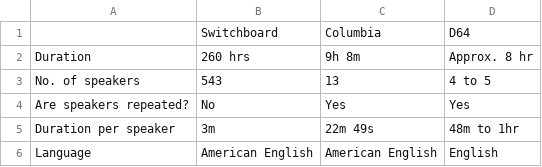
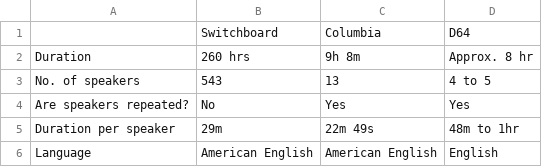
Before and after one commit to chris4540/DT2112_SpeechTech, a CSV file: home_exam/csv/task_4_2_p1.csv, drawn as a sheet.

```diff
--- a/home_exam/csv/task_4_2_p1.csv
+++ b/home_exam/csv/task_4_2_p1.csv
@@ -4,3 +4,3 @@ No. of speakers,543,13,4 to 5
 Are speakers repeated?,No,Yes,Yes
-Duration per speaker,3m,22m 49s,48m to 1hr
+Duration per speaker,29m,22m 49s,48m to 1hr
 Language,American English,American English,English
```
Also changed, not shown: 1 other file.
